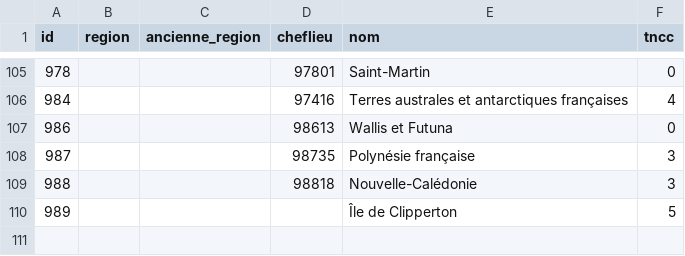
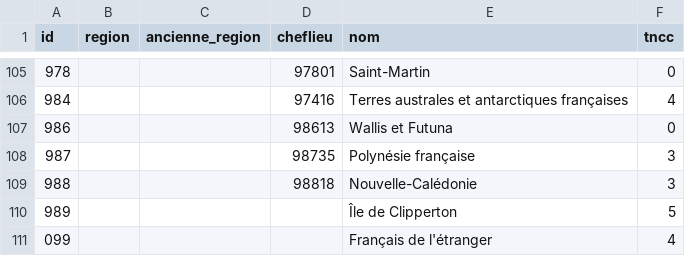
Before and after one commit to aktiur/allodepute, a CSV file: src/deputes/departements.csv, drawn as a sheet; only a part is shown, gaps mark what is left out.

Commit message:
Fix du bug des députés des Français de l'étranger

```diff
--- a/src/deputes/departements.csv
+++ b/src/deputes/departements.csv
@@ -110 +110,2 @@ id,region,ancienne_region,cheflieu,nom,tncc
 989,,,,Île de Clipperton,5
+099,,,,Français de l'étranger,4
```
